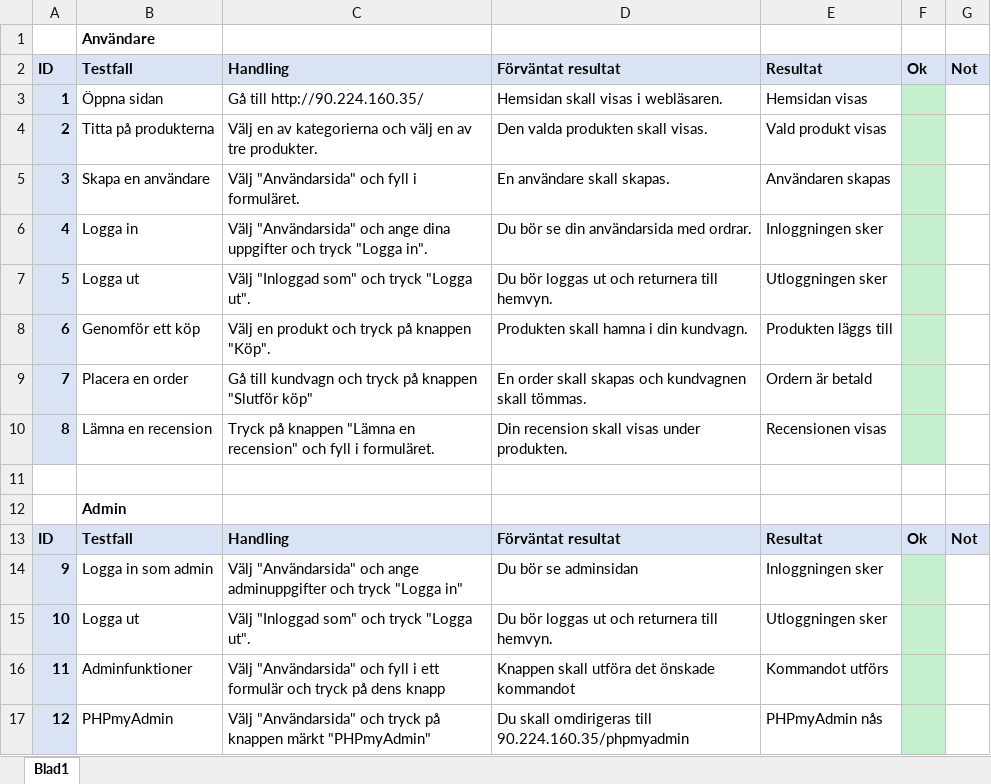
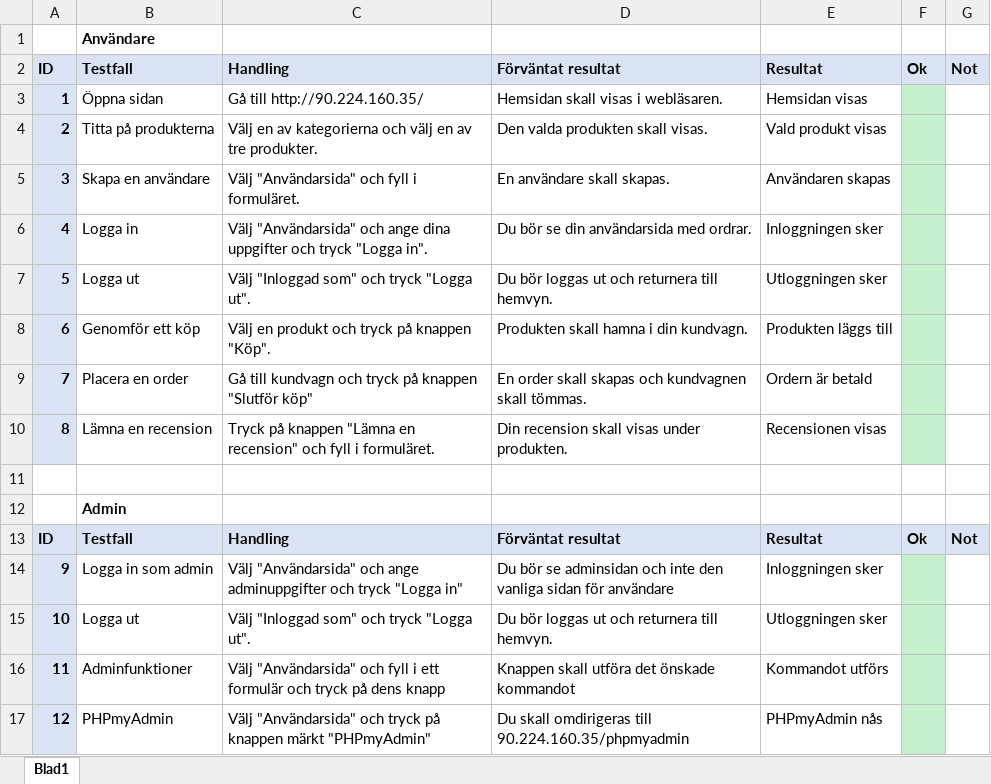
Before and after one commit to OskarHavo/D0018E-Hemsida, an Excel workbook: Administrativa Filer/TestCases.xlsx, sheet Blad1, drawn as a sheet; values as stored, in another font and other column widths than the file's, no borders; the diff names each change by its address in the sheet, - before the commit and + after, or states it on an @@ line.

```diff
--- a/Administrativa Filer/TestCases.xlsx (sheet Blad1)
+++ b/Administrativa Filer/TestCases.xlsx (sheet Blad1)
-D14: Du bör se adminsidan
+D14: Du bör se adminsidan och inte den vanliga sidan för användare
```
Also changed, not shown: 1 other file.
